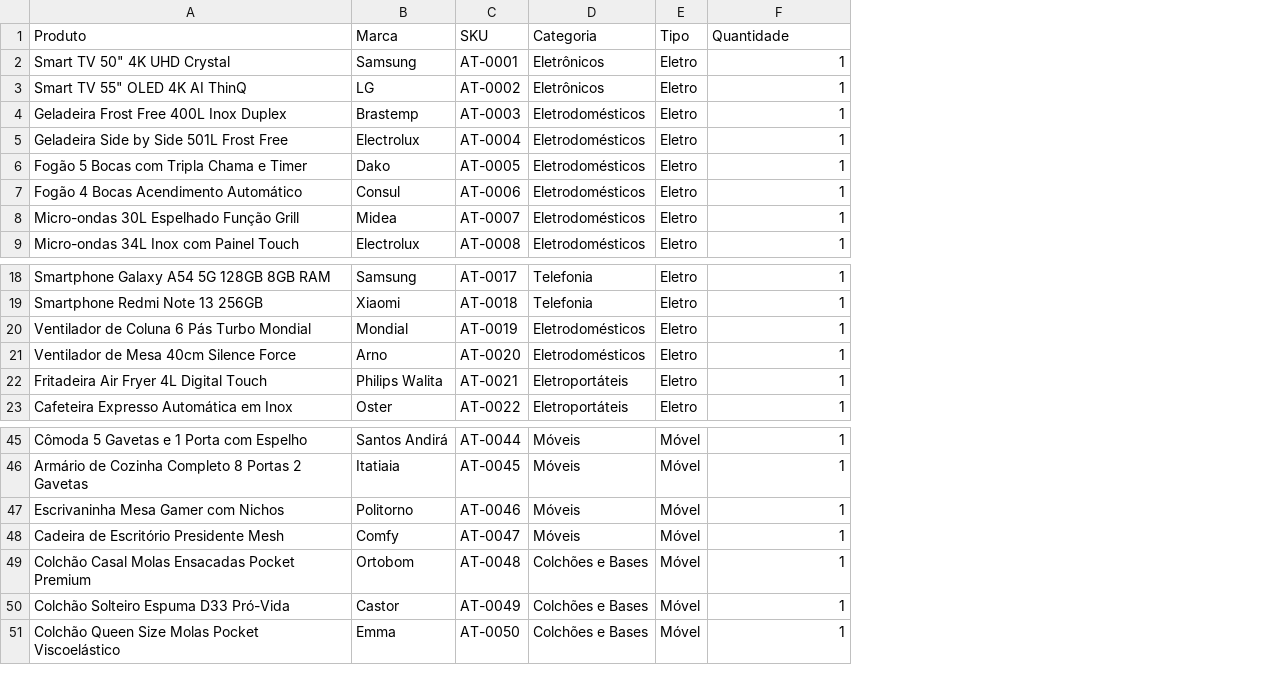
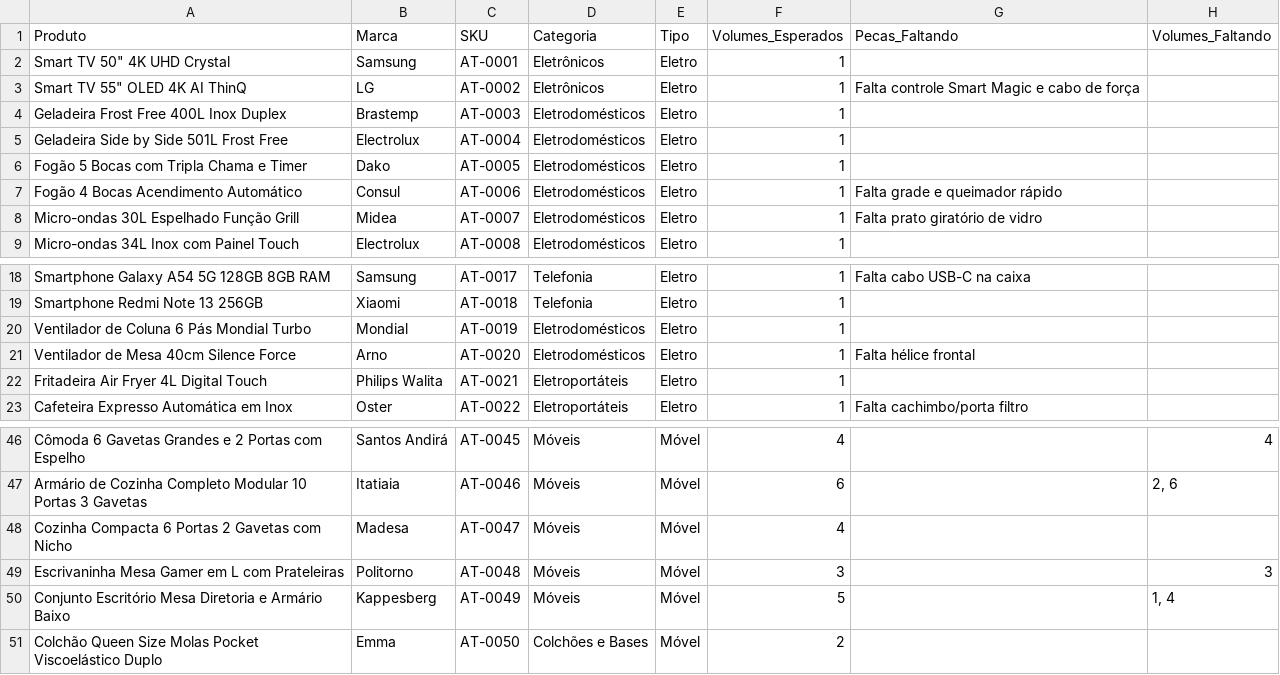
Before and after one commit to LuizAmeida/gerenciador-controle-estoque, a CSV file: teste-importacao-50-itens.csv, drawn as a sheet; only a part is shown, gaps mark what is left out; removed rows and columns are numbered as before the commit, all else as after; the diff covers the shown part only; the diff names each change by its address in the sheet, - before the commit and + after, or states it on an @@ line.

Commit message:
Update CSV to include missing columns and data Update_4
Added missing columns for expected volumes and missing pieces.

```diff
--- a/teste-importacao-50-itens.csv
+++ b/teste-importacao-50-itens.csv
+column G (Pecas_Faltando), rows 3-8: Falta controle Smart Magic e cabo de força |  |  |  | Falta grade e queimador rápido | Falta prato giratório de vidro; rows 18-23: Falta cabo USB-C na caixa |  |  | Falta hélice frontal |  | Falta cachimbo/porta filtro
+column H (Volumes_Faltando), rows 46-47: 4 | 2, 6; row 49: 3
-F1: Quantidade
+F1: Volumes_Esperados
-A20 (Produto): Ventilador de Coluna 6 Pás Turbo Mondial
+A20 (Produto): Ventilador de Coluna 6 Pás Mondial Turbo
-A46 (Produto): Cômoda 5 Gavetas e 1 Porta com Espelho
+A46 (Produto): Cômoda 6 Gavetas Grandes e 2 Portas com Espelho
-C46 (SKU): AT-0044
+C46 (SKU): AT-0045
-F46 (Volumes_Esperados): 1
+F46 (Volumes_Esperados): 4
-A47 (Produto): …Cozinha Completo 8 Portas 2 Gavetas
+A47 (Produto): …Cozinha Completo Modular 10 Portas 3 Gavetas
-C47 (SKU): AT-0045
+C47 (SKU): AT-0046
-F47 (Volumes_Esperados): 1
+F47 (Volumes_Esperados): 6
+row 48: Cozinha Compacta 6 Portas 2 Gavetas com Nicho | Madesa | AT-0047 | Móveis | Móvel | 4
-A49 (Produto): Escrivaninha Mesa Gamer com Nichos
+A49 (Produto): Escrivaninha Mesa Gamer em L com Prateleiras
-C49 (SKU): AT-0046
+C49 (SKU): AT-0048
-F49 (Volumes_Esperados): 1
+F49 (Volumes_Esperados): 3
-row 48: Cadeira de Escritório Presidente Mesh | Comfy | AT-0047 | Móveis | Móvel | 1
-row 49: Colchão Casal Molas Ensacadas Pocket Premium | Ortobom | AT-0048 | Colchões e Bases | Móvel | 1
-row 50: Colchão Solteiro Espuma D33 Pró-Vida | Castor | AT-0049 | Colchões e Bases | Móvel | 1
+row 50: Conjunto Escritório Mesa Diretoria e Armário Baixo | Kappesberg | AT-0049 | Móveis | Móvel | 5 |  | 1, 4
-A51 (Produto): …Pocket Viscoelástico
+A51 (Produto): …Pocket Viscoelástico Duplo
-F51 (Volumes_Esperados): 1
+F51 (Volumes_Esperados): 2
```
Also changed, not shown: 1 added row and 30 edited cells elsewhere in this file.
